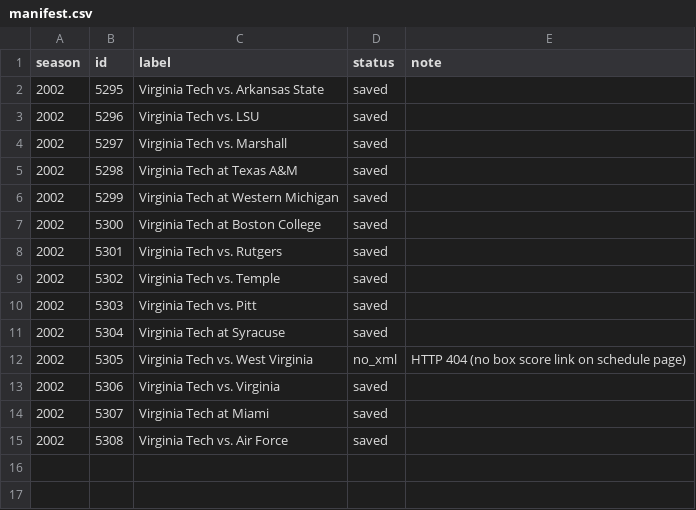
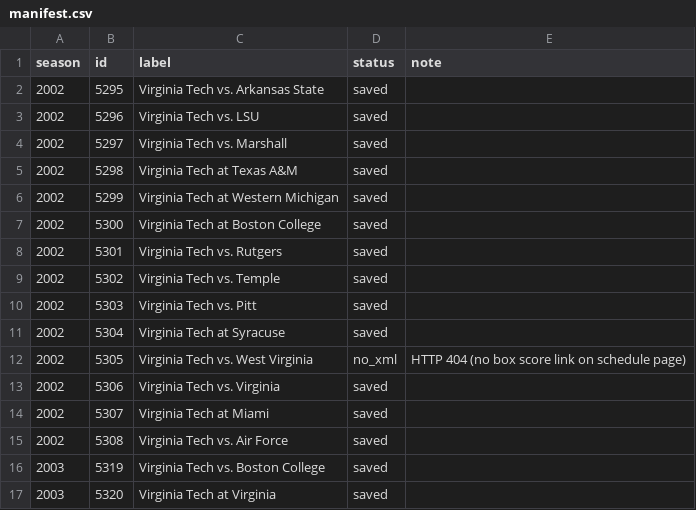
Before and after one commit to justinmorg/justinmorg.github.io, a CSV file: vt-football/hokiesports/manifest.csv, drawn as a sheet; the diff names each change by its address in the sheet, - before the commit and + after, or states it on an @@ line.

Commit message:
vt-football: fill 2003 Boston College and at Virginia from hokiesports.com

```diff
--- a/vt-football/hokiesports/manifest.csv
+++ b/vt-football/hokiesports/manifest.csv
+row 16: 2003 | 5319 | Virginia Tech vs. Boston College | saved
+row 17: 2003 | 5320 | Virginia Tech at Virginia | saved
```
Also changed, not shown: 11 other files.
